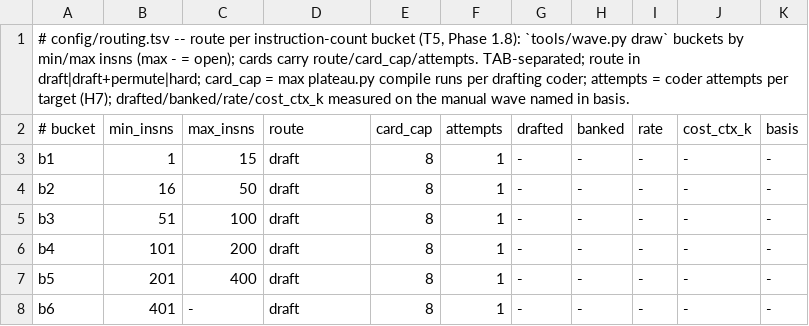
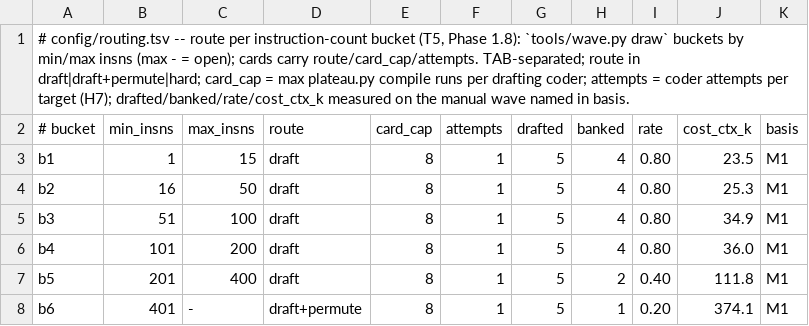
Before and after one commit to anzaldoivan/dino-crisis-2-decomp, a TSV file: config/routing.tsv, drawn as a sheet.

Commit message:
T5: routing.tsv measured on M1: rates 0.8x4, 0.4, 0.2; cliff b6 -> draft+permute

```diff
--- a/config/routing.tsv
+++ b/config/routing.tsv
@@ -2,7 +2,7 @@
 # bucket	min_insns	max_insns	route	card_cap	attempts	drafted	banked	rate	cost_ctx_k	basis
-b1	1	15	draft	8	1	-	-	-	-	-
-b2	16	50	draft	8	1	-	-	-	-	-
-b3	51	100	draft	8	1	-	-	-	-	-
-b4	101	200	draft	8	1	-	-	-	-	-
-b5	201	400	draft	8	1	-	-	-	-	-
-b6	401	-	draft	8	1	-	-	-	-	-
+b1	1	15	draft	8	1	5	4	0.80	23.5	M1
+b2	16	50	draft	8	1	5	4	0.80	25.3	M1
+b3	51	100	draft	8	1	5	4	0.80	34.9	M1
+b4	101	200	draft	8	1	5	4	0.80	36.0	M1
+b5	201	400	draft	8	1	5	2	0.40	111.8	M1
+b6	401	-	draft+permute	8	1	5	1	0.20	374.1	M1
```
